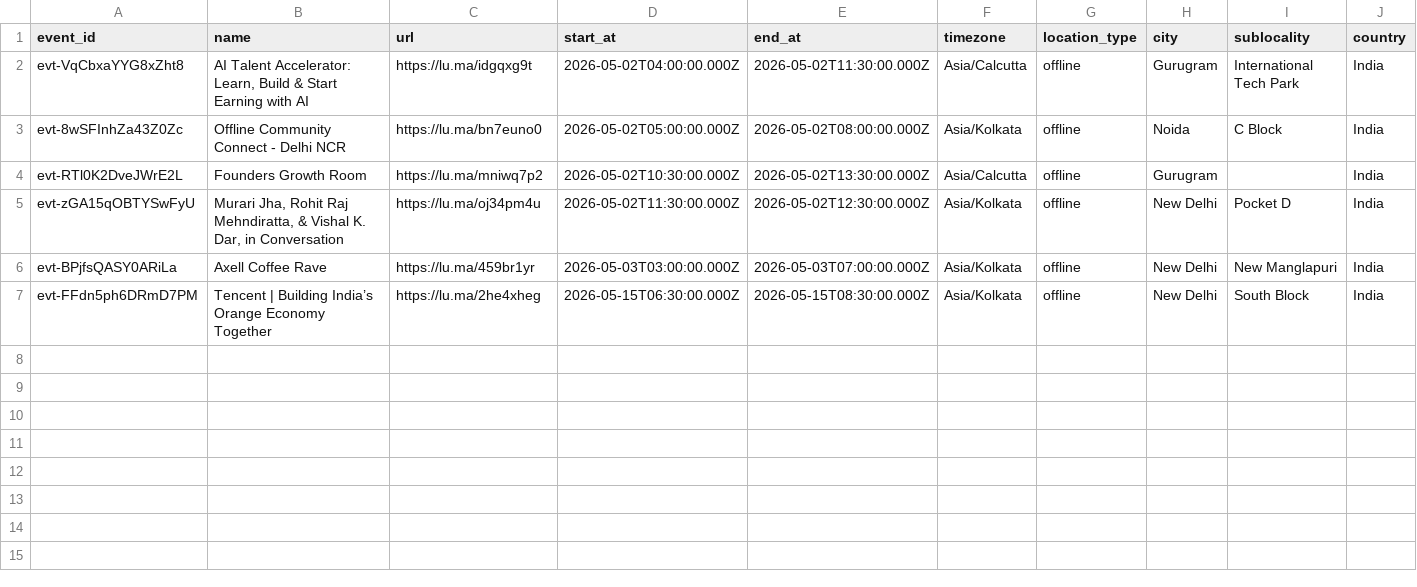
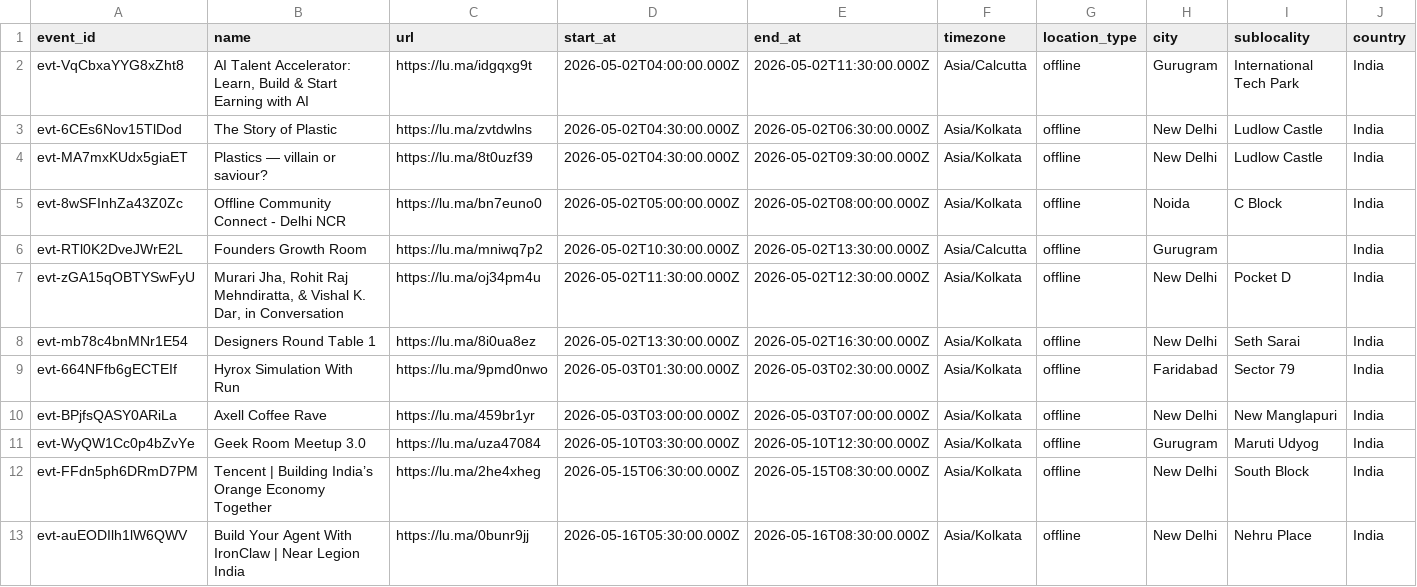
Before and after one commit to himanshusaleria/luma-explore, a CSV file: data/new-delhi_latest.csv, drawn as a sheet; only a part is shown; rows hold the shown columns only; the diff names each change by its address in the sheet, - before the commit and + after, or states it on an @@ line.

```diff
--- a/data/new-delhi_latest.csv
+++ b/data/new-delhi_latest.csv
+row 3: evt-6CEs6Nov15TlDod | The Story of Plastic | https://lu.ma/zvtdwlns | 2026-05-02T04:30:00.000Z | 2026-05-02T06:30:00.000Z | Asia/Kolkata | offline | New Delhi | Ludlow Castle | India
+row 4: evt-MA7mxKUdx5giaET | Plastics — villain or saviour? | https://lu.ma/8t0uzf39 | 2026-05-02T04:30:00.000Z | 2026-05-02T09:30:00.000Z | Asia/Kolkata | offline | New Delhi | Ludlow Castle | India
+row 8: evt-mb78c4bnMNr1E54 | Designers Round Table 1 | https://lu.ma/8i0ua8ez | 2026-05-02T13:30:00.000Z | 2026-05-02T16:30:00.000Z | Asia/Kolkata | offline | New Delhi | Seth Sarai | India
+row 9: evt-664NFfb6gECTEIf | Hyrox Simulation With Run | https://lu.ma/9pmd0nwo | 2026-05-03T01:30:00.000Z | 2026-05-03T02:30:00.000Z | Asia/Kolkata | offline | Faridabad | Sector 79 | India
+row 11: evt-WyQW1Cc0p4bZvYe | Geek Room Meetup 3.0 | https://lu.ma/uza47084 | 2026-05-10T03:30:00.000Z | 2026-05-10T12:30:00.000Z | Asia/Kolkata | offline | Gurugram | Maruti Udyog | India
+row 13: evt-auEODIlh1lW6QWV | Build Your Agent With IronClaw | Near Legion India | https://lu.ma/0bunr9jj | 2026-05-16T05:30:00.000Z | 2026-05-16T08:30:00.000Z | Asia/Kolkata | offline | New Delhi | Nehru Place | India
```
Also changed, not shown: data/bengaluru_latest.csv, data/boston_latest.csv, 15 other files.
